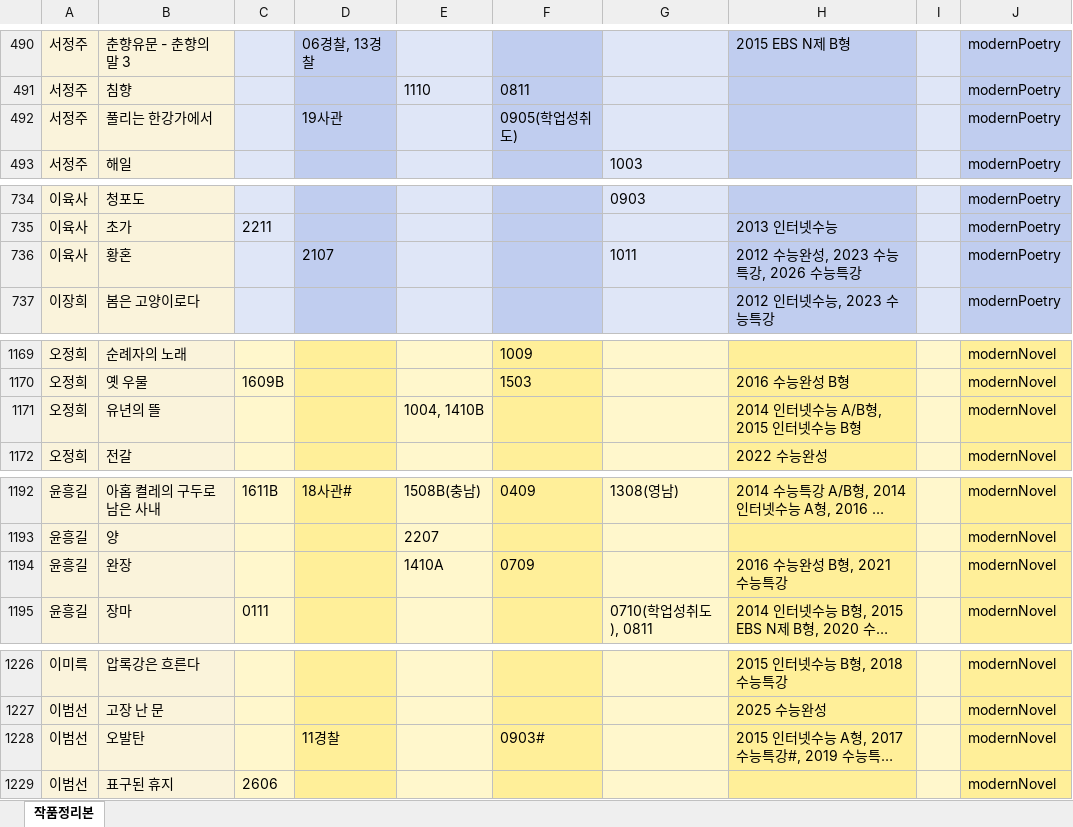
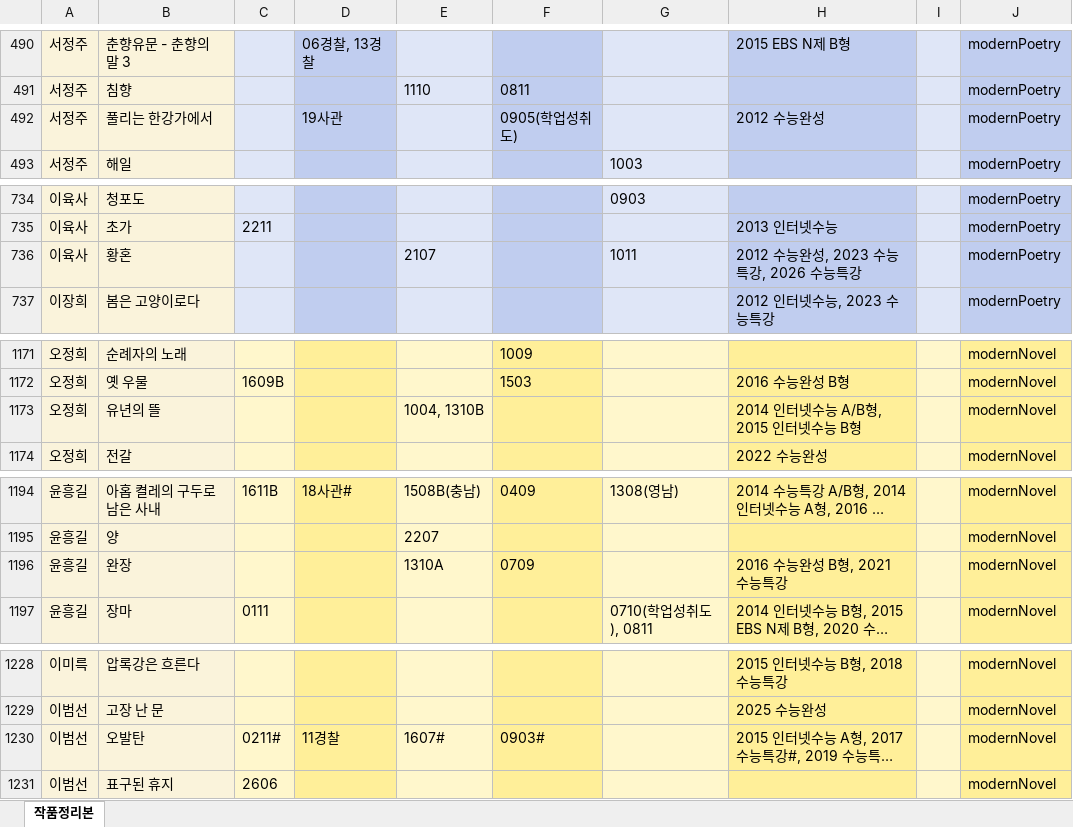
Before and after one commit to zanmulgyeol/litfind, an Excel workbook: public/data.xlsx, sheet 작품정리본, drawn as a sheet; only a part is shown, gaps mark what is left out; long unchanged cells end in …; values as stored, in another font and other column widths than the file's, no borders; addresses are those after the commit; the diff covers the shown part only; the diff names each change by its address in the sheet, - before the commit and + after, or states it on an @@ line.

```diff
--- a/public/data.xlsx (sheet 작품정리본)
+++ b/public/data.xlsx (sheet 작품정리본)
-H492: (empty)
+H492: 2012 수능완성
-D736: 2107
+D736: (empty)
-E736: (empty)
+E736: 2107
-E1173: 1004, 1410B
+E1173: 1004, 1310B
-E1196: 1410A
+E1196: 1310A
-C1230: (empty)
+C1230: 0211#
-E1230: (empty)
+E1230: 1607#
```
Also changed, not shown: 5 added rows and 4 edited cells elsewhere in this sheet.
